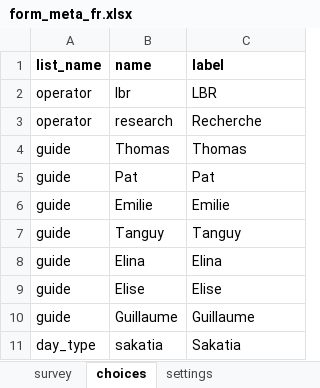
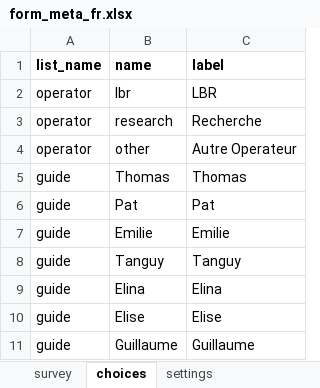
Before and after one commit to j-beresford/mada_whale, an Excel workbook: kobo_forms/form_meta_fr.xlsx, sheet choices, drawn as a sheet; only a part is shown; the shorter side is filled out with more unchanged rows; values as stored, in another font and other column widths than the file's, no borders; the diff names each change by its address in the sheet, - before the commit and + after, or states it on an @@ line.

```diff
--- a/kobo_forms/form_meta_fr.xlsx (sheet choices)
+++ b/kobo_forms/form_meta_fr.xlsx (sheet choices)
+row 4: operator | other | Autre Operateur
```
Also changed, not shown: sheet survey.
